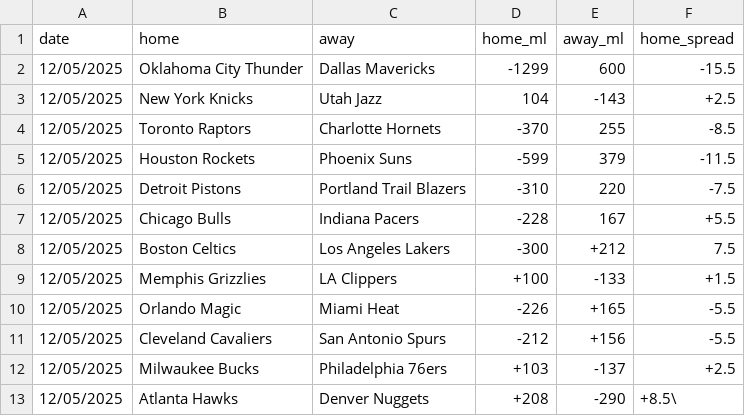
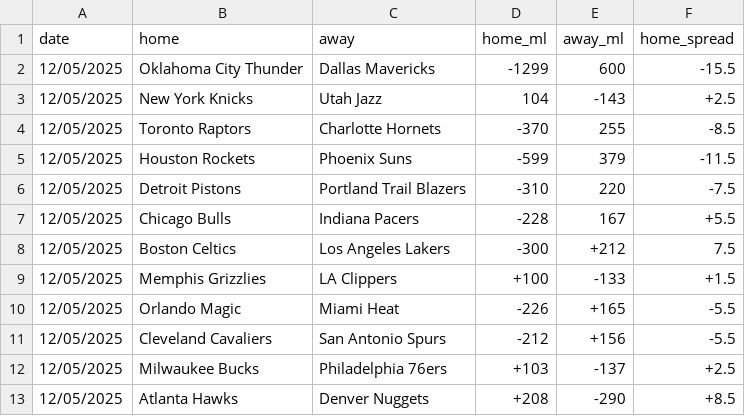
Before and after one commit to jchatham1516-cmyk/sports-betting-2, a CSV file: odds/odds_12-04-2025.csv, drawn as a sheet.

Commit message:
Update odds_12-04-2025.csv

```diff
--- a/odds/odds_12-04-2025.csv
+++ b/odds/odds_12-04-2025.csv
@@ -12,2 +12,2 @@ date,home,away,home_ml,away_ml,home_spread
 12/05/2025,Milwaukee Bucks,Philadelphia 76ers,+103,-137,+2.5
-12/05/2025,Atlanta Hawks,Denver Nuggets,+208,-290,+8.5\
+12/05/2025,Atlanta Hawks,Denver Nuggets,+208,-290,+8.5
```
